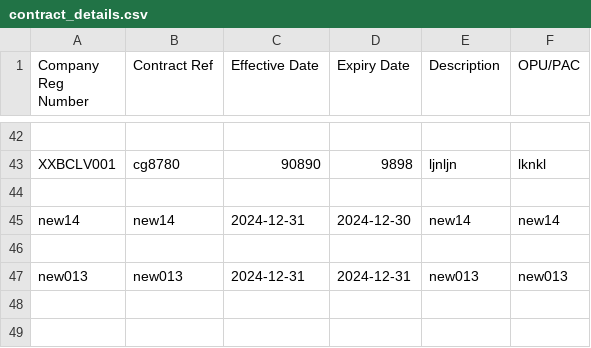
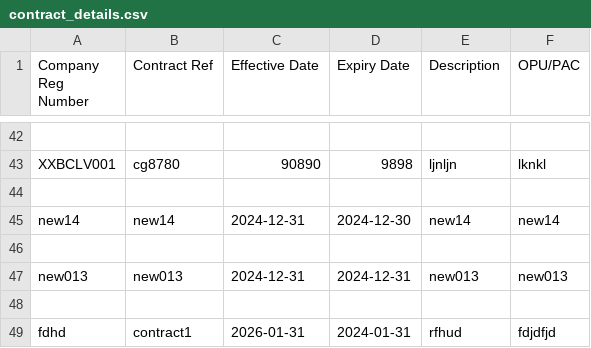
Before and after one commit to booluckgmie/prototype, a CSV file: wfvendor/contract_details.csv, drawn as a sheet; only a part is shown, gaps mark what is left out.

Commit message:
Append contractor data

```diff
--- a/wfvendor/contract_details.csv
+++ b/wfvendor/contract_details.csv
@@ -47 +47,3 @@ new14,new14,2024-12-31,2024-12-30,new14,new14
 new013,new013,2024-12-31,2024-12-31,new013,new013
+
+fdhd,contract1,2026-01-31,2024-01-31,rfhud,fdjdfjd
```
